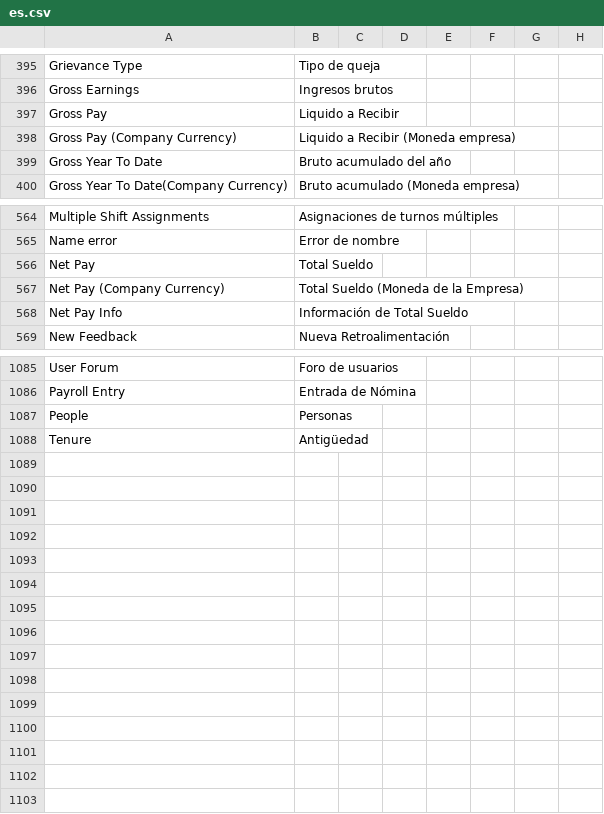
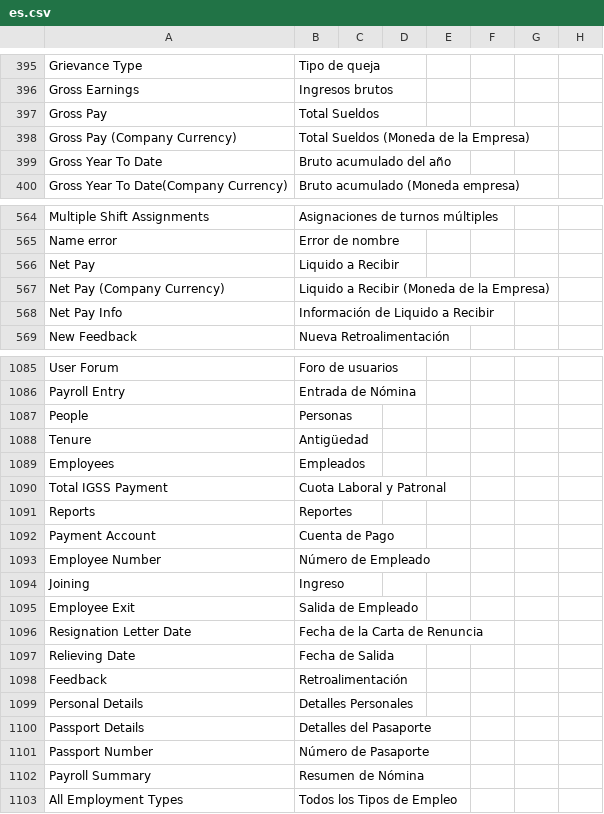
Before and after one commit to edalca/bjobly, a CSV file: bjobly/translations/es.csv, drawn as a sheet; only a part is shown, gaps mark what is left out; the diff covers the shown part only.

Commit message:
feat: add Payroll Summary report and sidebar integration; remove Department Wise Payroll Summary

```diff
--- a/bjobly/translations/es.csv
+++ b/bjobly/translations/es.csv
@@ -396,4 +396,4 @@ Grievance Type,Tipo de queja
 Gross Earnings,Ingresos brutos
-Gross Pay,Liquido a Recibir
-Gross Pay (Company Currency),Liquido a Recibir (Moneda empresa)
+Gross Pay,Total Sueldos
+Gross Pay (Company Currency),Total Sueldos (Moneda de la Empresa)
 Gross Year To Date,Bruto acumulado del año
@@ -565,5 +565,5 @@ Multiple Shift Assignments,Asignaciones de turnos múltiples
 Name error,Error de nombre
-Net Pay,Total Sueldo
-"Net Pay (Company Currency)","Total Sueldo (Moneda de la Empresa)"
-Net Pay Info,Información de Total Sueldo
+Net Pay,Liquido a Recibir
+"Net Pay (Company Currency)","Liquido a Recibir (Moneda de la Empresa)"
+Net Pay Info,Información de Liquido a Recibir
 New Feedback,Nueva Retroalimentación
@@ -1088 +1088,16 @@ People,Personas
 Tenure,Antigüedad
+Employees,Empleados
+Total IGSS Payment,Cuota Laboral y Patronal
+Reports,Reportes,
+Payment Account,Cuenta de Pago
+Employee Number,Número de Empleado
+Joining,Ingreso
+Employee Exit,Salida de Empleado
+Resignation Letter Date,Fecha de la Carta de Renuncia
+Relieving Date,Fecha de Salida
+Feedback,Retroalimentación
+Personal Details,Detalles Personales
+Passport Details,Detalles del Pasaporte
+Passport Number,Número de Pasaporte
+Payroll Summary,Resumen de Nómina
+All Employment Types,Todos los Tipos de Empleo
```
Also changed, not shown: 2 edited cells elsewhere in this file, 7 other files.
